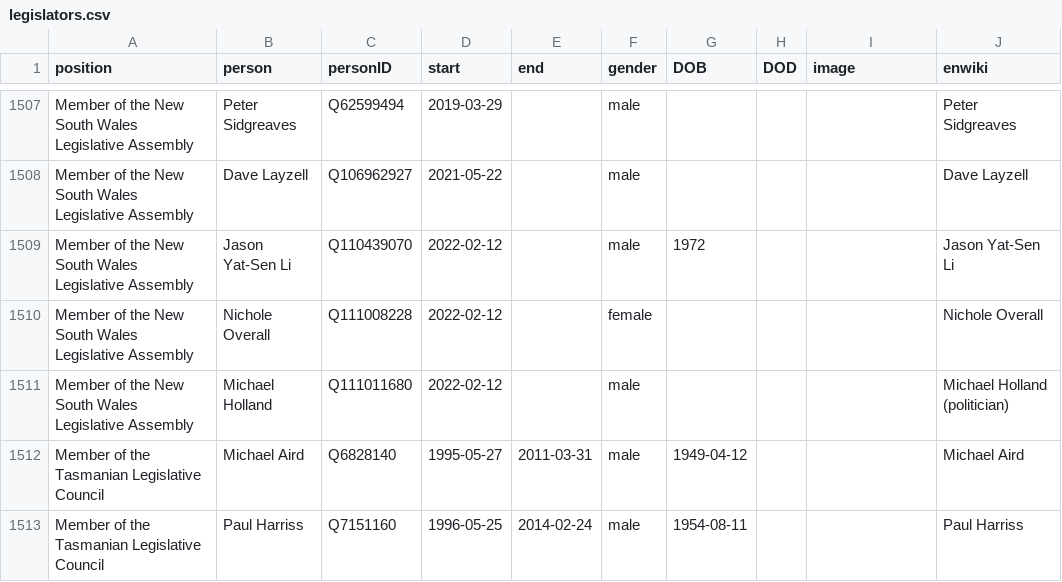
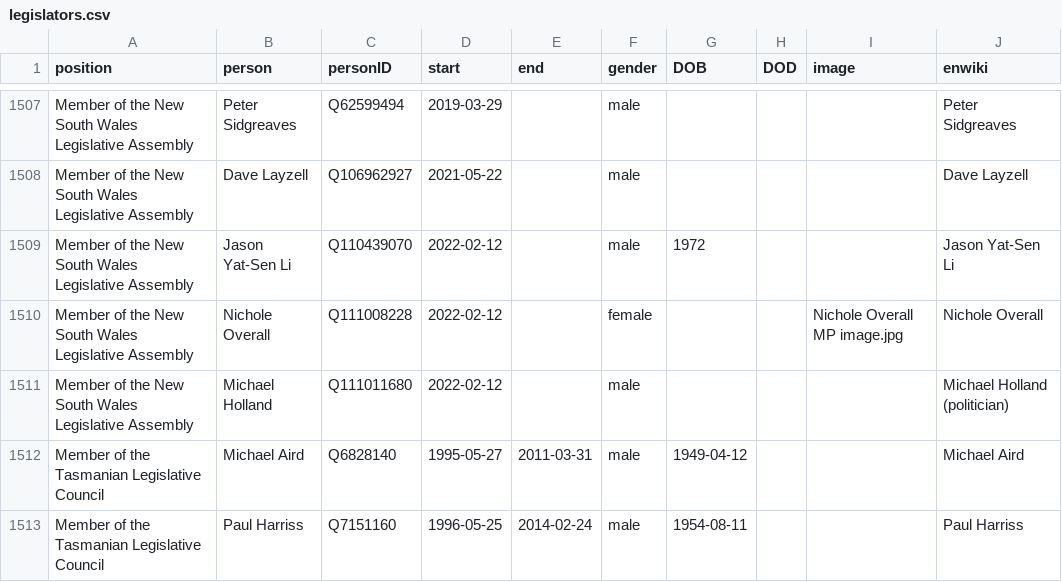
Before and after one commit to every-politician-scrapers/australia-cabinet, a CSV file: html/legislators.csv, drawn as a sheet; only a part is shown, gaps mark what is left out.

Commit message:
PCB update

```diff
--- a/html/legislators.csv
+++ b/html/legislators.csv
@@ -1509,3 +1509,3 @@ Member of the New South Wales Legislative Assembly,Dave Layzell,Q106962927,2021-
 Member of the New South Wales Legislative Assembly,Jason Yat-Sen Li,Q110439070,2022-02-12,,male,1972,,,Jason Yat-Sen Li
-Member of the New South Wales Legislative Assembly,Nichole Overall,Q111008228,2022-02-12,,female,,,,Nichole Overall
+Member of the New South Wales Legislative Assembly,Nichole Overall,Q111008228,2022-02-12,,female,,,Nichole Overall MP image.jpg,Nichole Overall
 Member of the New South Wales Legislative Assembly,Michael Holland,Q111011680,2022-02-12,,male,,,,Michael Holland (politician)
```
